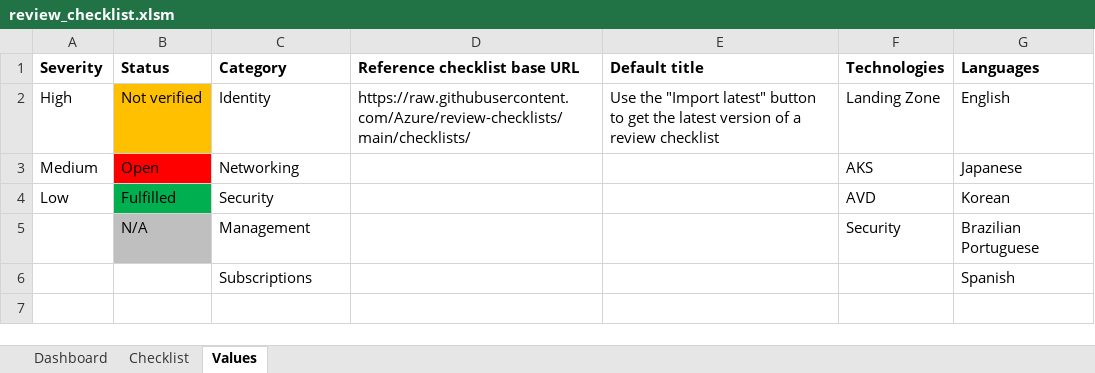
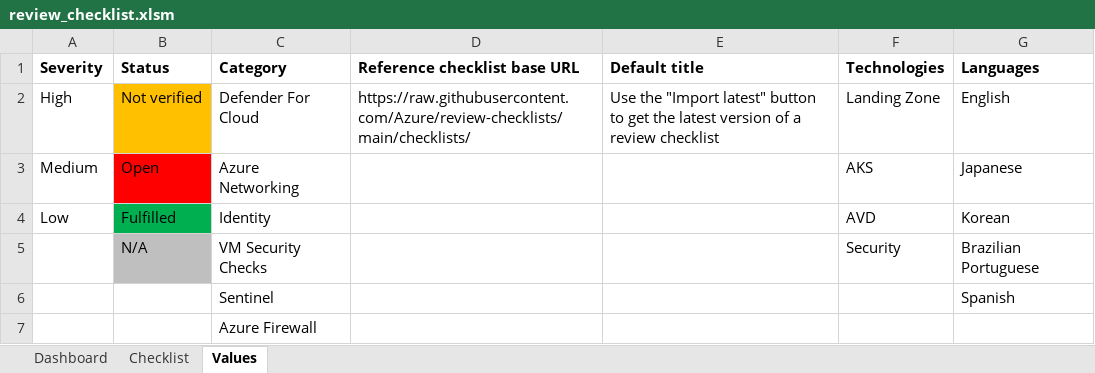
Before and after one commit to Azure/review-checklists, an Excel workbook: spreadsheet/review_checklist.xlsm, sheet Values, drawn as a sheet; values as stored, in another font and other column widths than the file's, no borders; the diff names each change by its address in the sheet, - before the commit and + after, or states it on an @@ line.

```diff
--- a/spreadsheet/review_checklist.xlsm (sheet Values)
+++ b/spreadsheet/review_checklist.xlsm (sheet Values)
-C2 (Category): Identity
+C2 (Category): Defender For Cloud
-C3 (Category): Networking
+C3 (Category): Azure Networking
-C4 (Category): Security
+C4 (Category): Identity
-C5 (Category): Management
+C5 (Category): VM Security Checks
-C6 (Category): Subscriptions
+C6 (Category): Sentinel
+row 7:  |  | Azure Firewall
```
Also changed, not shown: sheet Checklist, sheet Dashboard, formulas that keep their value, charts or pictures.
